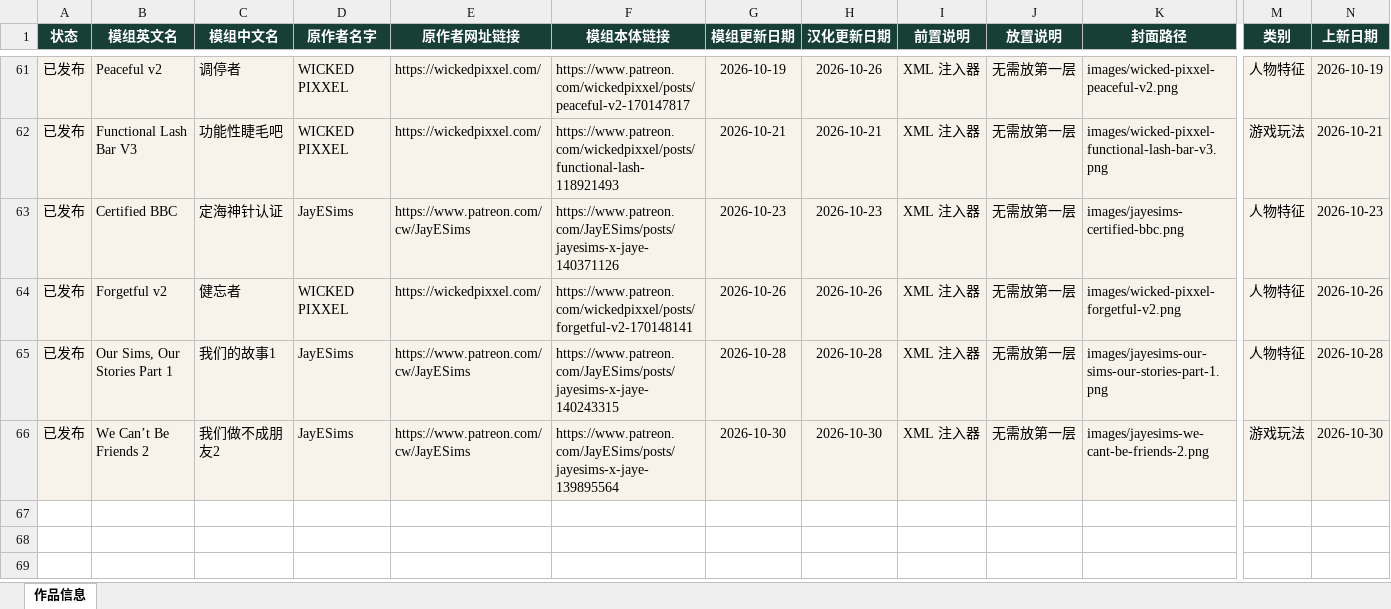
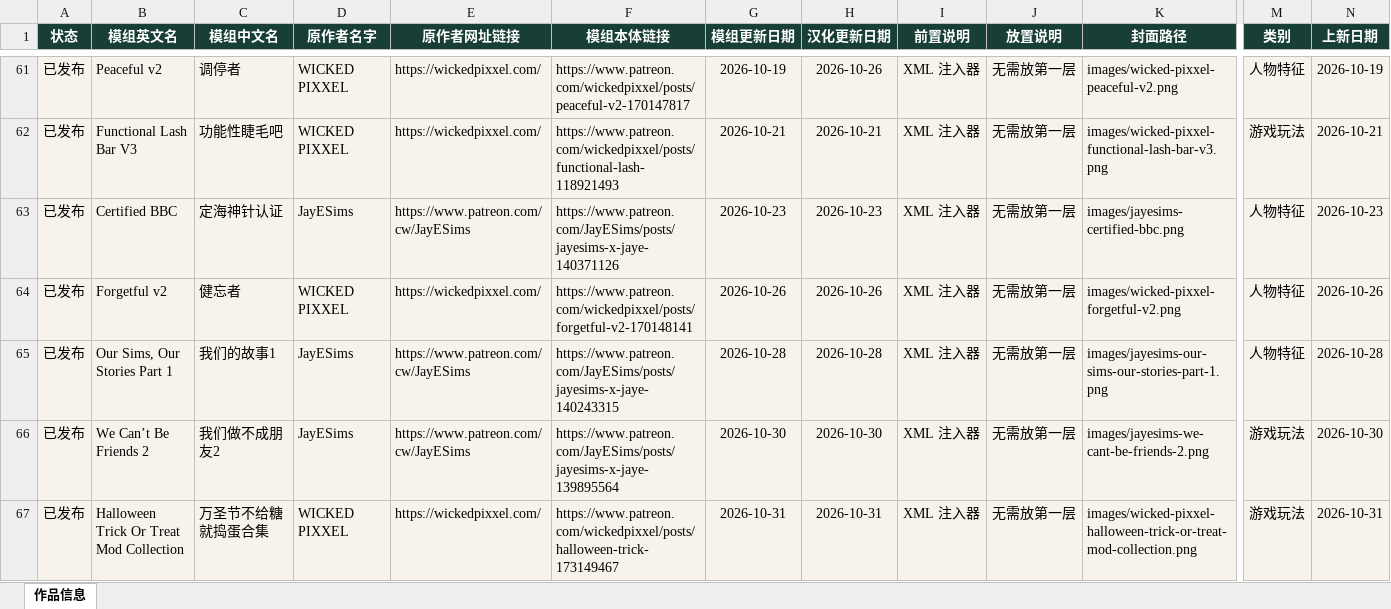
Before and after one commit to niuai-ui/qiuqiu-portfolio, an Excel workbook: 作品信息.xlsx, sheet 作品信息, drawn as a sheet; only a part is shown, gaps mark what is left out; values as stored, in another font and other column widths than the file's, no borders; table styles not drawn; rows hold the shown columns only; the diff names each change by its address in the sheet, - before the commit and + after, or states it on an @@ line.

Commit message:
上新: 万圣节不给糖就捣蛋合集 (10-31, 游戏玩法)

```diff
--- a/作品信息.xlsx (sheet 作品信息)
+++ b/作品信息.xlsx (sheet 作品信息)
+row 67: 已发布 | Halloween Trick Or Treat Mod Collection | 万圣节不给糖就捣蛋合集 | WICKED PIXXEL | https://wickedpixxel.com/ | https://www.patreon.com/wickedpixxel/posts/halloween-trick-173149467 | 2026-10-31 | 2026-10-31 | XML 注入器 | 无需放第一层 | images/wicked-pixxel-halloween-trick-or-treat-mod-collection.png | 游戏玩法 | 2026-10-31
```
Also changed, not shown: 5 other files.
